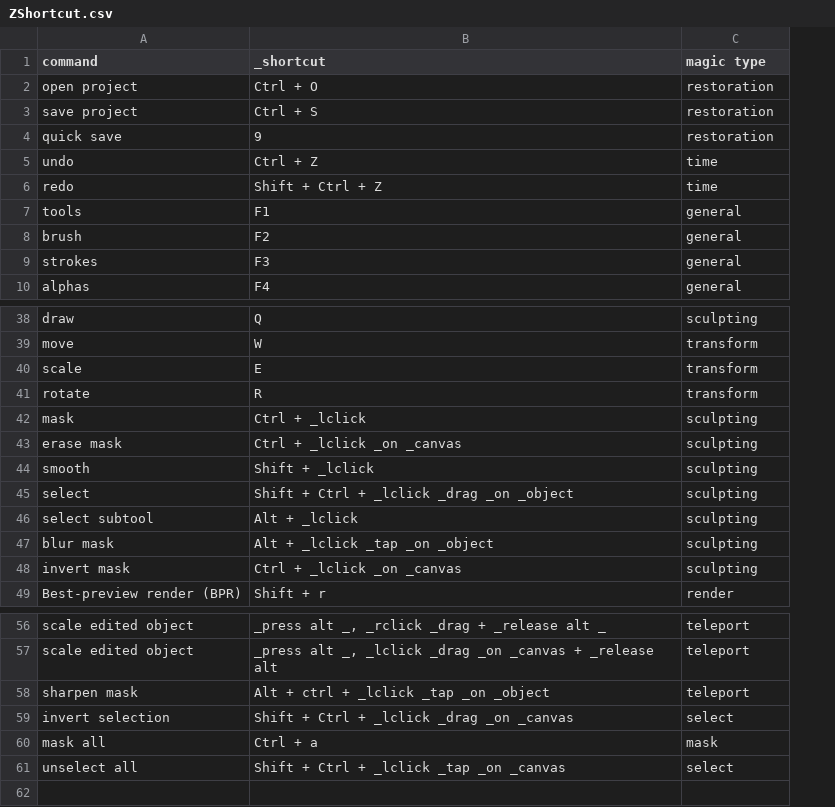
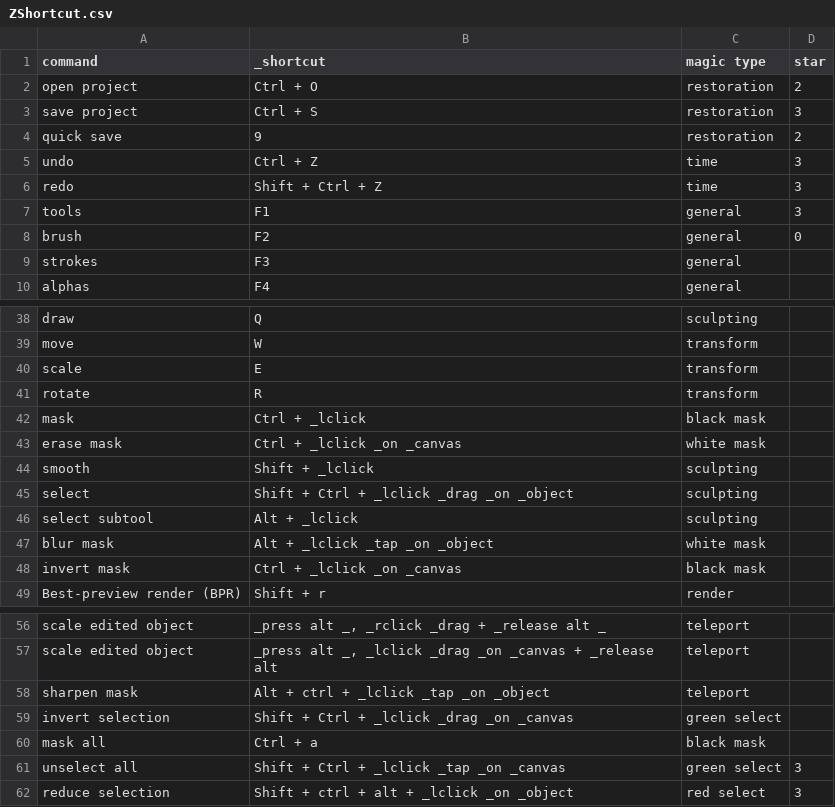
Before and after one commit to Arza-3d/doc-ZBrush-ZClassroom, a CSV file: database/ZShortcut.csv, drawn as a sheet; only a part is shown, gaps mark what is left out; the diff names each change by its address in the sheet, - before the commit and + after, or states it on an @@ line.

Commit message:
spreadsheet update

```diff
--- a/database/ZShortcut.csv
+++ b/database/ZShortcut.csv
+column D (star), rows 2-8: 2 | 3 | 2 | 3 | 3 | 3 | 0; row 61: 3
-C42 (magic type): sculpting
+C42 (magic type): black mask
-C43 (magic type): sculpting
+C43 (magic type): white mask
-C47 (magic type): sculpting
+C47 (magic type): white mask
-C48 (magic type): sculpting
+C48 (magic type): black mask
-C59 (magic type): select
+C59 (magic type): green select
-C60 (magic type): mask
+C60 (magic type): black mask
-C61 (magic type): select
+C61 (magic type): green select
+row 62: reduce selection | Shift + ctrl + alt + _lclick _on _object | red select | 3
```
Also changed, not shown: database/ZClassroom.csv, 3 other files.
